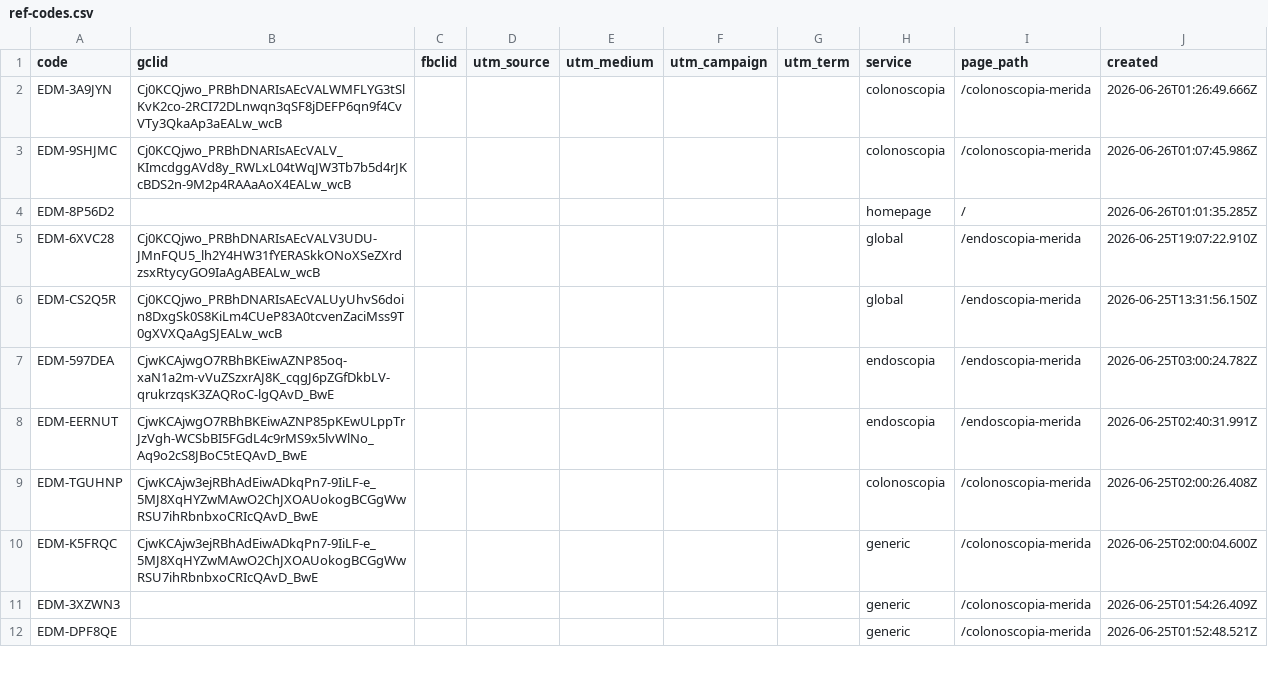
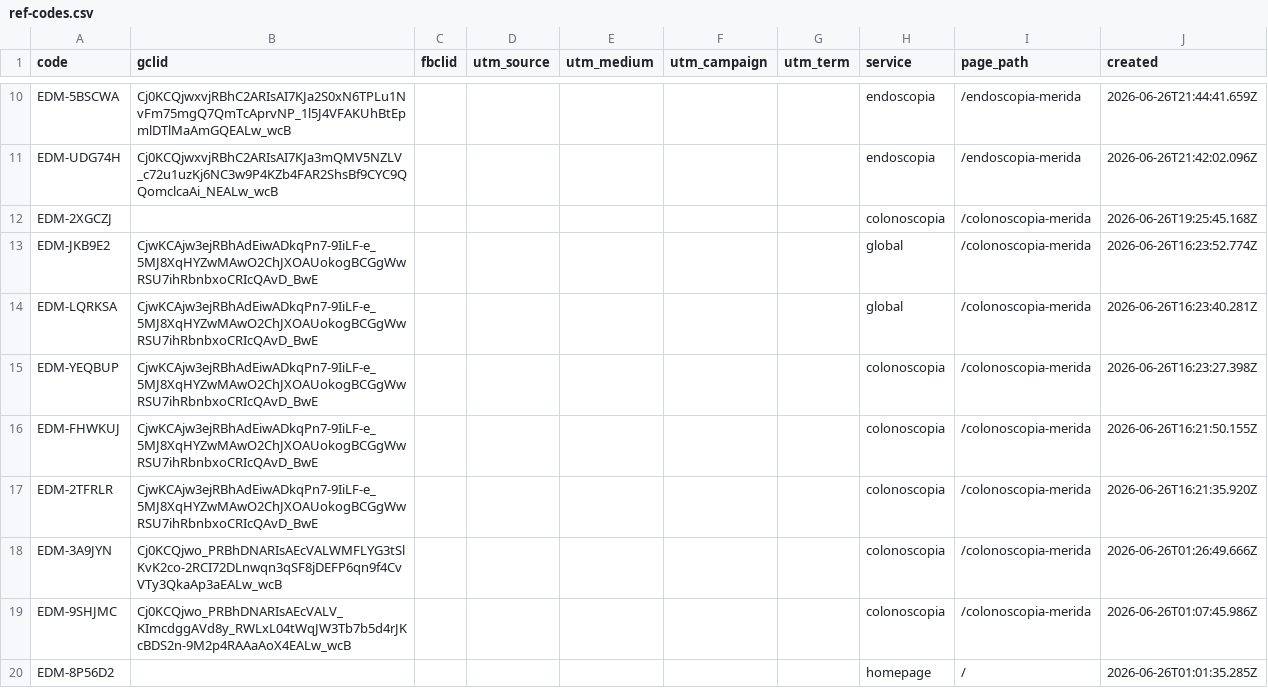
Before and after one commit to warmregards/Endoscopia-del-Mayab, a CSV file: data/ref-codes.csv, drawn as a sheet; only a part is shown, gaps mark what is left out; the shorter side is filled out with more unchanged rows; the diff covers the shown part only.

```diff
--- a/data/ref-codes.csv
+++ b/data/ref-codes.csv
@@ -2 +10,9 @@ code,gclid,fbclid,utm_source,utm_medium,utm_campaign,utm_term,service,page_path,
+EDM-5BSCWA,Cj0KCQjwxvjRBhC2ARIsAI7KJa2S0xN6TPLu1NvFm75mgQ7QmTcAprvNP_1l5J4VFAKUhBtEpmlDTlMaAmGQEALw_wcB,,,,,,endoscopia,/endoscopia-merida,2026-06-26T21:44:41.659Z
+EDM-UDG74H,Cj0KCQjwxvjRBhC2ARIsAI7KJa3mQMV5NZLV_c72u1uzKj6NC3w9P4KZb4FAR2ShsBf9CYC9QQomclcaAi_NEALw_wcB,,,,,,endoscopia,/endoscopia-merida,2026-06-26T21:42:02.096Z
+EDM-2XGCZJ,,,,,,,colonoscopia,/colonoscopia-merida,2026-06-26T19:25:45.168Z
+EDM-JKB9E2,CjwKCAjw3ejRBhAdEiwADkqPn7-9IiLF-e_5MJ8XqHYZwMAwO2ChJXOAUokogBCGgWwRSU7ihRbnbxoCRIcQAvD_BwE,,,,,,global,/colonoscopia-merida,2026-06-26T16:23:52.774Z
+EDM-LQRKSA,CjwKCAjw3ejRBhAdEiwADkqPn7-9IiLF-e_5MJ8XqHYZwMAwO2ChJXOAUokogBCGgWwRSU7ihRbnbxoCRIcQAvD_BwE,,,,,,global,/colonoscopia-merida,2026-06-26T16:23:40.281Z
+EDM-YEQBUP,CjwKCAjw3ejRBhAdEiwADkqPn7-9IiLF-e_5MJ8XqHYZwMAwO2ChJXOAUokogBCGgWwRSU7ihRbnbxoCRIcQAvD_BwE,,,,,,colonoscopia,/colonoscopia-merida,2026-06-26T16:23:27.398Z
+EDM-FHWKUJ,CjwKCAjw3ejRBhAdEiwADkqPn7-9IiLF-e_5MJ8XqHYZwMAwO2ChJXOAUokogBCGgWwRSU7ihRbnbxoCRIcQAvD_BwE,,,,,,colonoscopia,/colonoscopia-merida,2026-06-26T16:21:50.155Z
+EDM-2TFRLR,CjwKCAjw3ejRBhAdEiwADkqPn7-9IiLF-e_5MJ8XqHYZwMAwO2ChJXOAUokogBCGgWwRSU7ihRbnbxoCRIcQAvD_BwE,,,,,,colonoscopia,/colonoscopia-merida,2026-06-26T16:21:35.920Z
 EDM-3A9JYN,Cj0KCQjwo_PRBhDNARIsAEcVALWMFLYG3tSlKvK2co-2RCI72DLnwqn3qSF8jDEFP6qn9f4CvVTy3QkaAp3aEALw_wcB,,,,,,colonoscopia,/colonoscopia-merida,2026-06-26T01:26:49.666Z
```
Also changed, not shown: 8 added rows elsewhere in this file.
